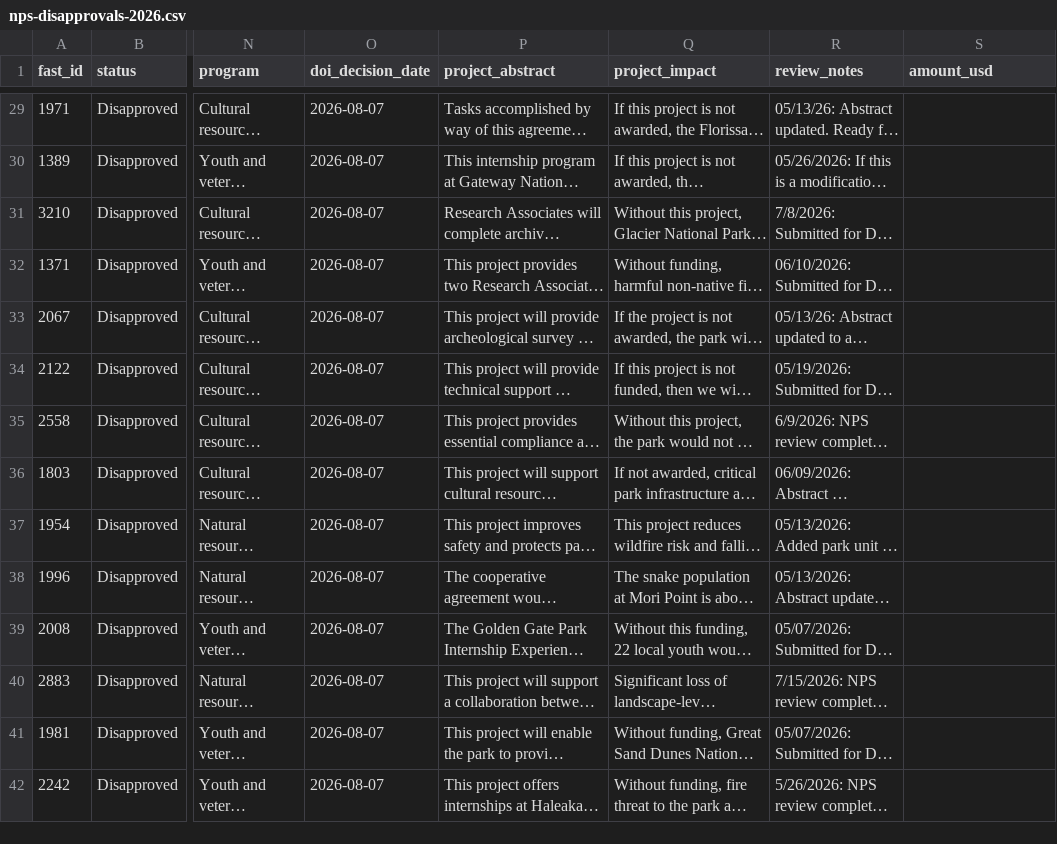
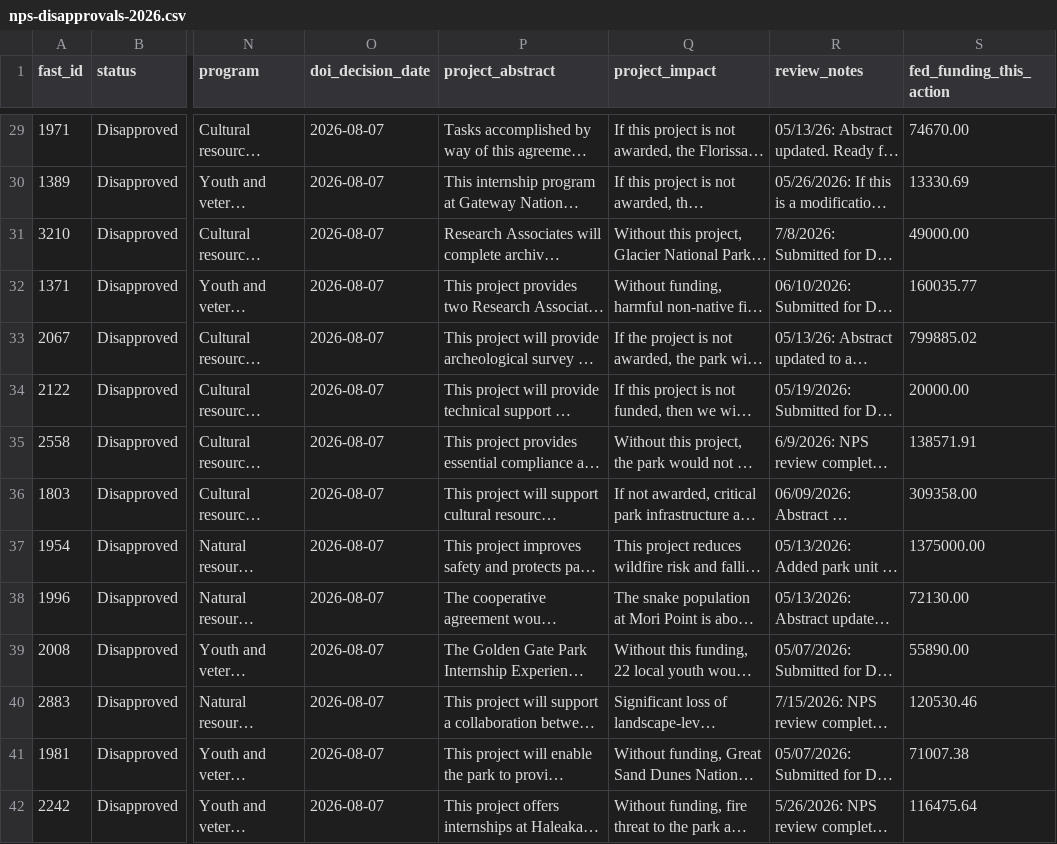
Before and after one commit to Center-for-Western-Priorities/2026-NPS-Agreement-Disapprovals, a CSV file: data/nps-disapprovals-2026.csv, drawn as a sheet; only a part is shown, gaps mark what is left out; long unchanged cells end in …; the diff covers the shown part only; the diff names each change by its address in the sheet, - before the commit and + after, or states it on an @@ line.

Commit message:
Add funding blocked column to data

```diff
--- a/data/nps-disapprovals-2026.csv
+++ b/data/nps-disapprovals-2026.csv
-S1: amount_usd
+S1: fed_funding_this_action
-S29 (fed_funding_this_action): (empty)
+S29 (fed_funding_this_action): 74670.00
-S30 (fed_funding_this_action): (empty)
+S30 (fed_funding_this_action): 13330.69
-S31 (fed_funding_this_action): (empty)
+S31 (fed_funding_this_action): 49000.00
-S32 (fed_funding_this_action): (empty)
+S32 (fed_funding_this_action): 160035.77
-S33 (fed_funding_this_action): (empty)
+S33 (fed_funding_this_action): 799885.02
-S34 (fed_funding_this_action): (empty)
+S34 (fed_funding_this_action): 20000.00
-S35 (fed_funding_this_action): (empty)
+S35 (fed_funding_this_action): 138571.91
-S36 (fed_funding_this_action): (empty)
+S36 (fed_funding_this_action): 309358.00
-S37 (fed_funding_this_action): (empty)
+S37 (fed_funding_this_action): 1375000.00
-S38 (fed_funding_this_action): (empty)
+S38 (fed_funding_this_action): 72130.00
-S39 (fed_funding_this_action): (empty)
+S39 (fed_funding_this_action): 55890.00
-S40 (fed_funding_this_action): (empty)
+S40 (fed_funding_this_action): 120530.46
-S41 (fed_funding_this_action): (empty)
+S41 (fed_funding_this_action): 71007.38
-S42 (fed_funding_this_action): (empty)
+S42 (fed_funding_this_action): 116475.64
```
Also changed, not shown: 119 edited cells elsewhere in this file, 7 other files.
